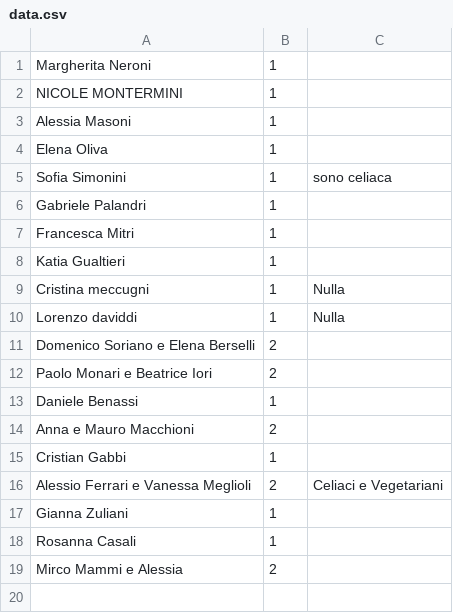
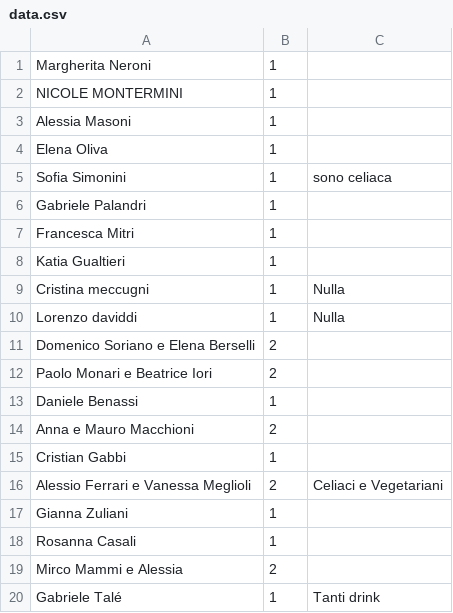
Before and after one commit to nicograzio/Sito_Matrimonio, a CSV file: reservations/data.csv, drawn as a sheet; the diff names each change by its address in the sheet, - before the commit and + after, or states it on an @@ line.

Commit message:
Aggiunta nuova prenotazione

```diff
--- a/reservations/data.csv
+++ b/reservations/data.csv
+row 20: Gabriele Talé | 1 | Tanti drink
```
